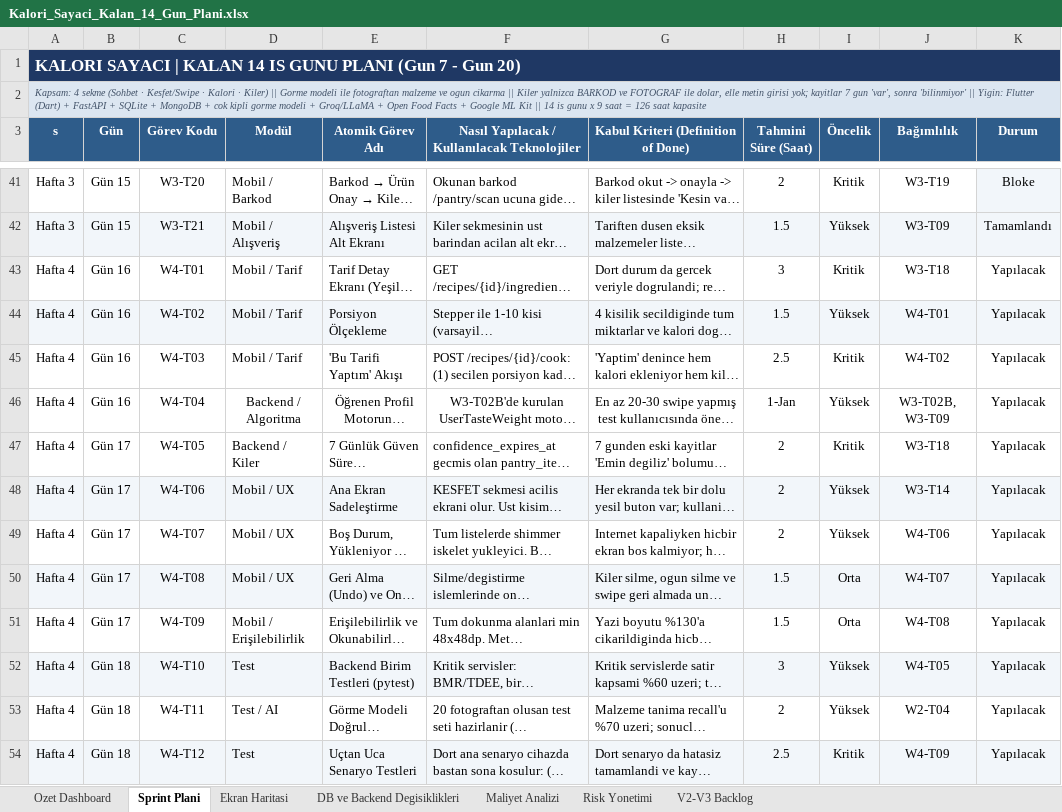
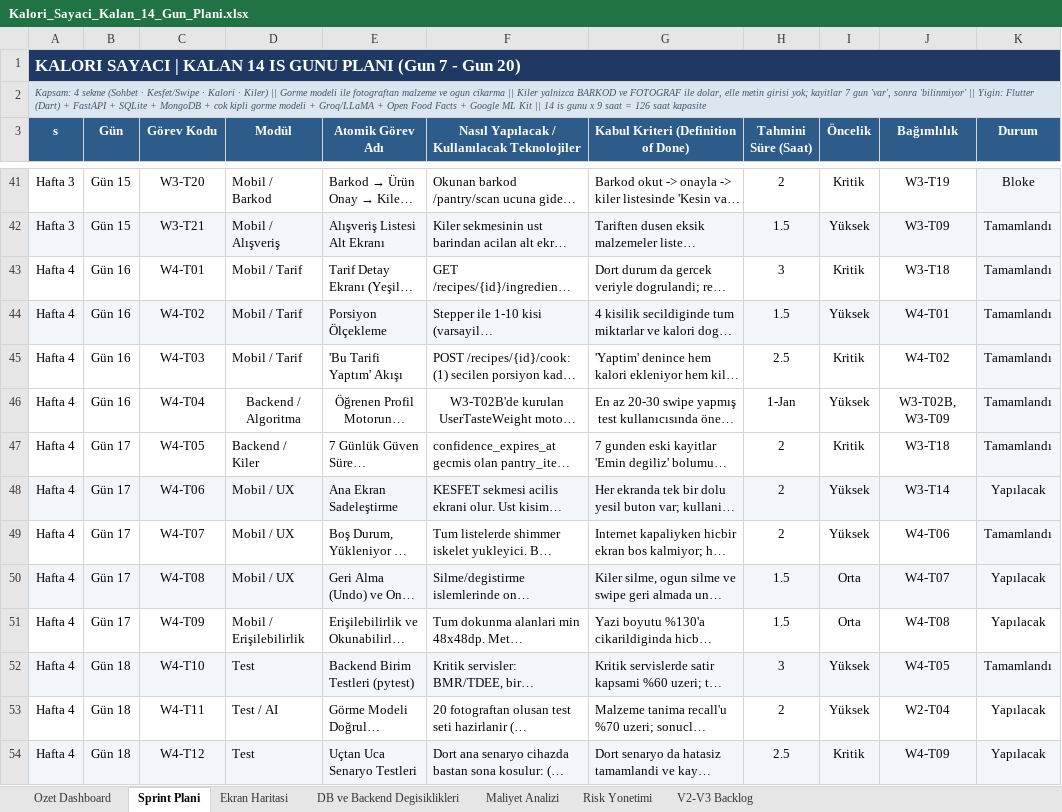
Before and after one commit to ekinkn25/kiler, an Excel workbook: docs/Kalori_Sayaci_Kalan_14_Gun_Plani.xlsx, sheet Sprint Plani, drawn as a sheet; only a part is shown, gaps mark what is left out; long unchanged cells end in …; values as stored, in another font and other column widths than the file's, no borders; conditional formats not drawn; the diff names each change by its address in the sheet, - before the commit and + after, or states it on an @@ line.

```diff
--- a/docs/Kalori_Sayaci_Kalan_14_Gun_Plani.xlsx (sheet Sprint Plani)
+++ b/docs/Kalori_Sayaci_Kalan_14_Gun_Plani.xlsx (sheet Sprint Plani)
-K43:K47 (Durum): Yapılacak
+K43:K47 (Durum): Tamamlandı
-K43 fill: none
+K43 fill: #F2F6FA
-K45:K47 fill: none
+K45:K47 fill: #F2F6FA
-K49 (Durum): Yapılacak
+K49 (Durum): Tamamlandı
-K49 fill: none
+K49 fill: #F2F6FA
-K52 (Durum): Yapılacak
+K52 (Durum): Tamamlandı
```
Also changed, not shown: sheet Ozet Dashboard, 3 other files.
